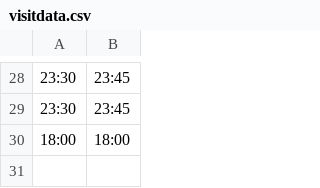
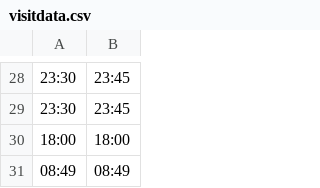
Before and after one commit to kashyap07/ux-design-tool, a CSV file: data/visitdata.csv, drawn as a sheet; only a part is shown, gaps mark what is left out; the diff names each change by its address in the sheet, - before the commit and + after, or states it on an @@ line.

```diff
--- a/data/visitdata.csv
+++ b/data/visitdata.csv
+row 31: 08:49 | 08:49
```
Also changed, not shown: data/csv1.csv, 12 other files.
